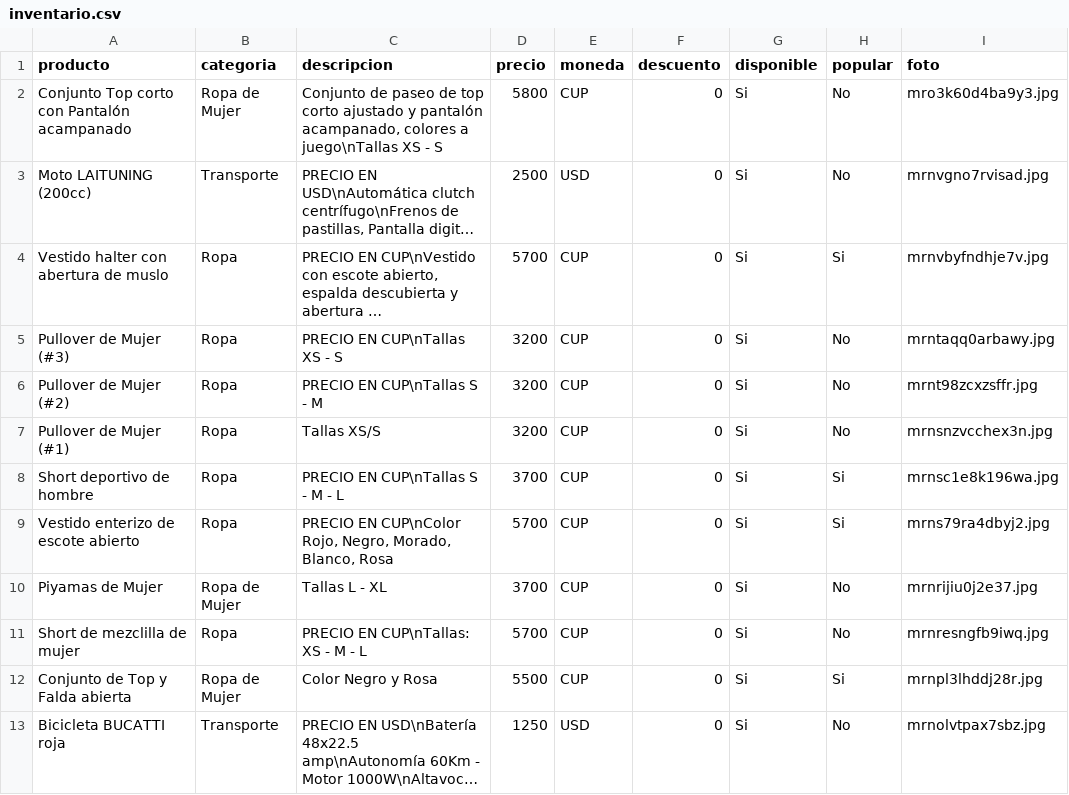
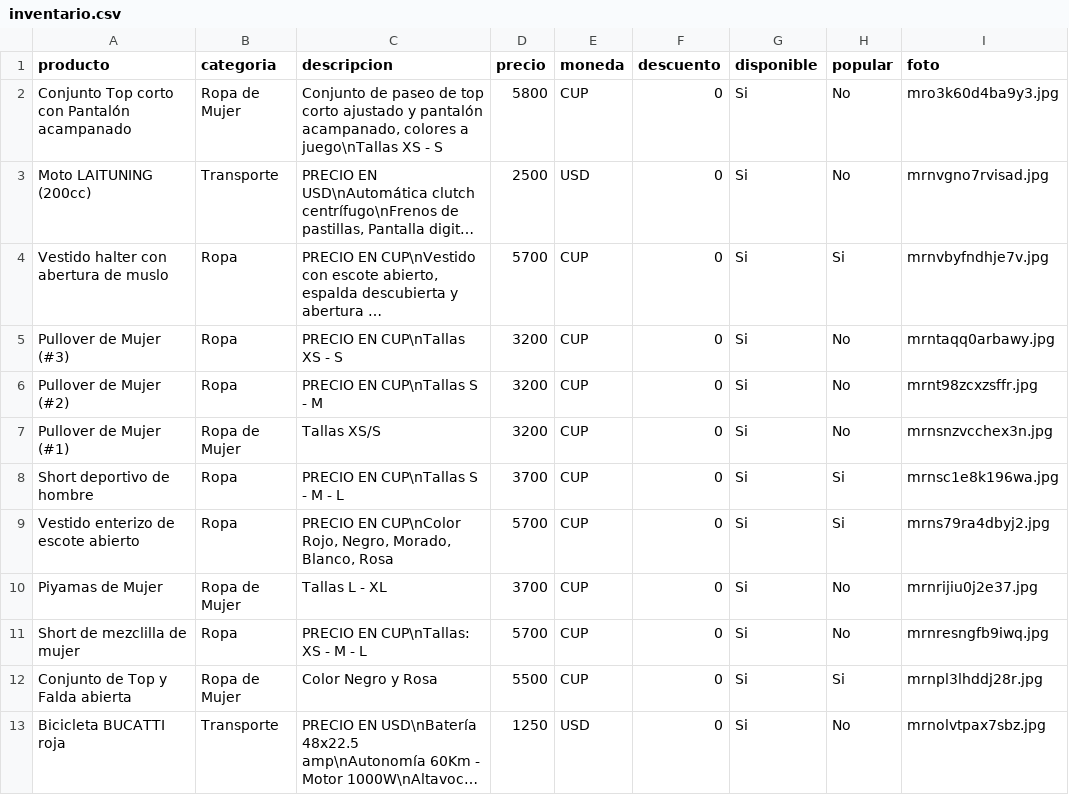
Before and after one commit to williamwolf92/pedidos001, a CSV file: inventario.csv, drawn as a sheet; only a part is shown; long unchanged cells end in ….

Commit message:
Actualizar inventario - 16/7/2026, 7:00:47 p.m.

```diff
--- a/inventario.csv
+++ b/inventario.csv
@@ -6,3 +6,3 @@ Pullover de Mujer (#3),Ropa,PRECIO EN CUP\nTallas XS - S,3200,CUP,0,Si,No,mrntaq
 Pullover de Mujer (#2),Ropa,PRECIO EN CUP\nTallas S - M,3200,CUP,0,Si,No,mrnt98zcxzsffr.jpg
-Pullover de Mujer (#1),Ropa,Tallas XS/S,3200,CUP,0,Si,No,mrnsnzvcchex3n.jpg
+Pullover de Mujer (#1),Ropa de Mujer,Tallas XS/S,3200,CUP,0,Si,No,mrnsnzvcchex3n.jpg
 Short deportivo de hombre,Ropa,PRECIO EN CUP\nTallas S - M - L,3700,CUP,0,Si,Si,mrnsc1e8k196wa.jpg
```
